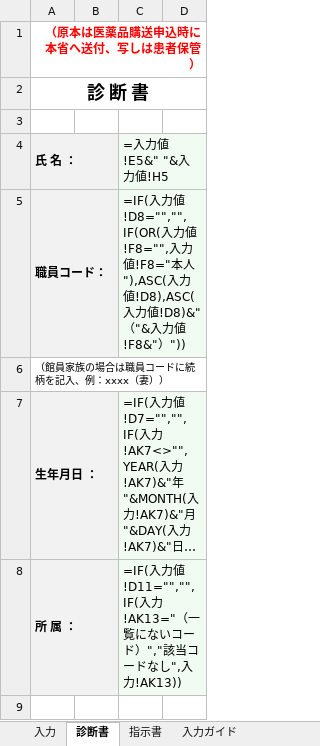
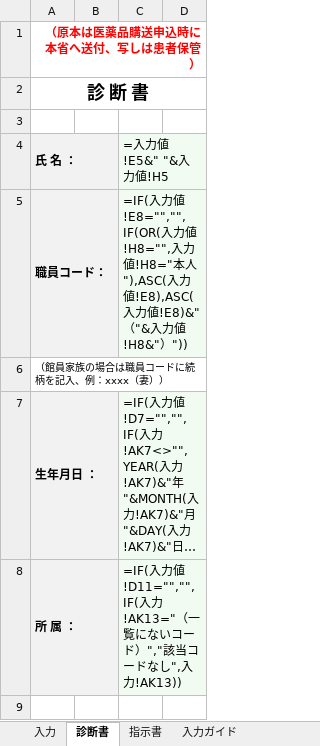
Before and after one commit to ysk713/-, an Excel workbook: shindansho-excel/shindansho-shijisho.xlsx, sheet 診断書, drawn as a sheet; only a part is shown; long unchanged cells end in …; values as stored, in another font and other column widths than the file's, no borders; formulas without a stored value are shown as written; the diff names each change by its address in the sheet, - before the commit and + after, or states it on an @@ line.

```diff
--- a/shindansho-excel/shindansho-shijisho.xlsx (sheet 診断書)
+++ b/shindansho-excel/shindansho-shijisho.xlsx (sheet 診断書)
-C5 (=入力値!E5&" "&入力値!H5): …力値!D8="","",IF(OR(入力値!F8="",入力値!F8="本人"),ASC(入力値!D8),ASC(入力値!D8)&"（"&入力値!F8&"）"))
+C5 (=入力値!E5&" "&入力値!H5): …力値!E8="","",IF(OR(入力値!H8="",入力値!H8="本人"),ASC(入力値!E8),ASC(入力値!E8)&"（"&入力値!H8&"）"))
```
Also changed, not shown: sheet 入力, hidden cells, 2 other files.
